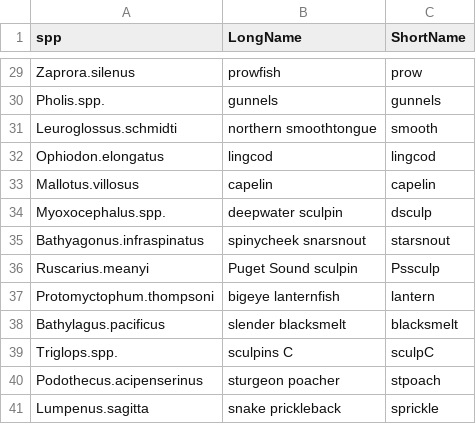
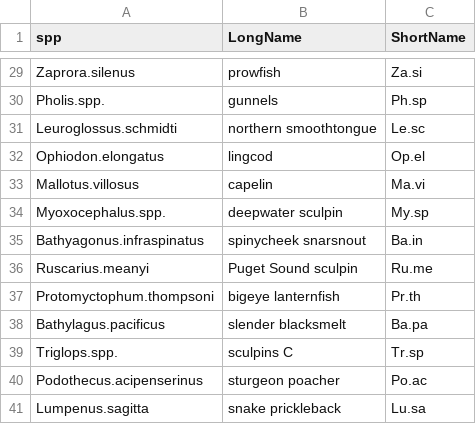
Before and after one commit to NCEAS/pfx-ichthyo, a CSV file: data/Abund.names.csv, drawn as a sheet; only a part is shown, gaps mark what is left out; the diff covers the shown part only; the diff names each change by its address in the sheet, - before the commit and + after, or states it on an @@ line.

```diff
--- a/data/Abund.names.csv
+++ b/data/Abund.names.csv
-C29 (ShortName): prow
+C29 (ShortName): Za.si
-C30 (ShortName): gunnels
+C30 (ShortName): Ph.sp
-C31 (ShortName): smooth
+C31 (ShortName): Le.sc
-C32 (ShortName): lingcod
+C32 (ShortName): Op.el
-C33 (ShortName): capelin
+C33 (ShortName): Ma.vi
-C34 (ShortName): dsculp
+C34 (ShortName): My.sp
-C35 (ShortName): starsnout
+C35 (ShortName): Ba.in
-C36 (ShortName): Pssculp
+C36 (ShortName): Ru.me
-C37 (ShortName): lantern
+C37 (ShortName): Pr.th
-C38 (ShortName): blacksmelt
+C38 (ShortName): Ba.pa
-C39 (ShortName): sculpC
+C39 (ShortName): Tr.sp
-C40 (ShortName): stpoach
+C40 (ShortName): Po.ac
-C41 (ShortName): sprickle
+C41 (ShortName): Lu.sa
```
Also changed, not shown: 27 edited cells elsewhere in this file, 4 other files.
